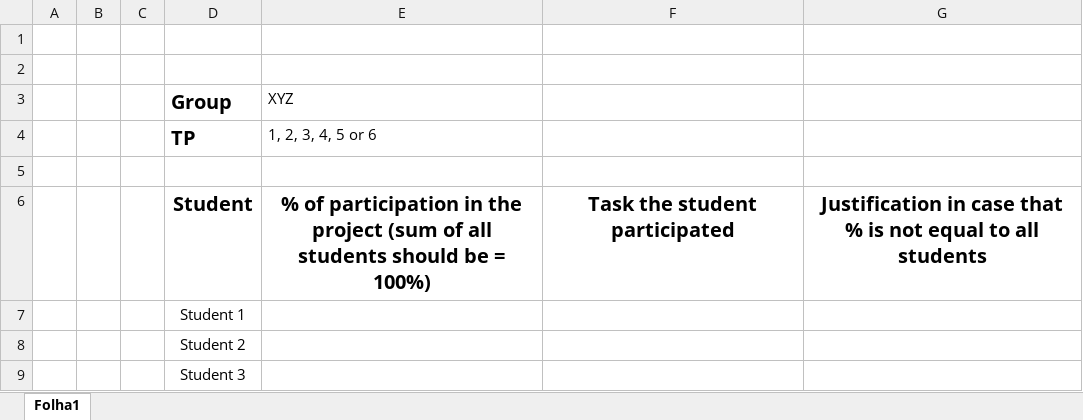
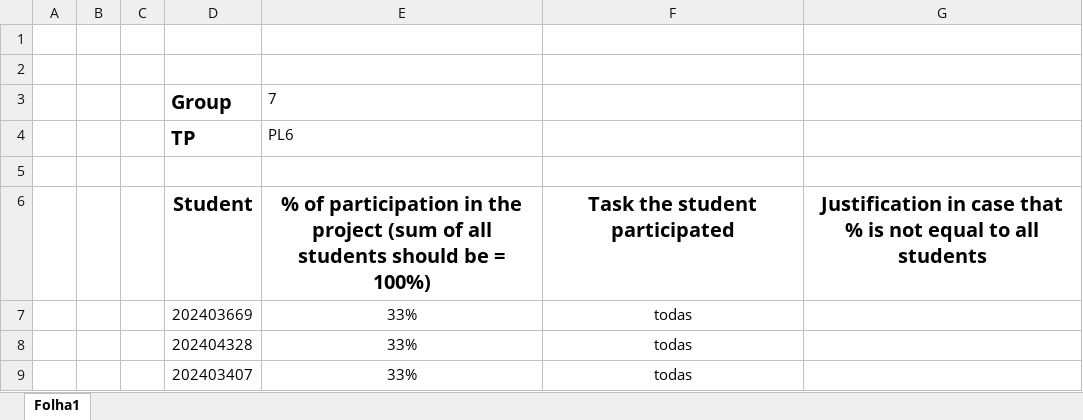
Before and after one commit to matilde938/IA_POPOUT_, an Excel workbook: IA_2526_GroupEvaluation_TPXYZ_GroupXYZ.xlsx, sheet Folha1, drawn as a sheet; values as stored, in another font and other column widths than the file's, no borders; charts and pictures not drawn; removed rows and columns are numbered as before the commit, all else as after; the diff names each change by its address in the sheet, - before the commit and + after, or states it on an @@ line.

```diff
--- a/IA_2526_GroupEvaluation_TPXYZ_GroupXYZ.xlsx (sheet Folha1)
+++ b/IA_2526_GroupEvaluation_TPXYZ_GroupXYZ.xlsx (sheet Folha1)
-E3: XYZ
+E3: 7
-E4: 1, 2, 3, 4, 5 or 6
+E4: PL6
-row 7:  |  |  | Student 1
-row 8:  |  |  | Student 2
-row 9:  |  |  | Student 3
+row 7:  |  |  | 202403669 | 33% | todas
+row 8:  |  |  | 202404328 | 33% | todas
+row 9:  |  |  | 202403407 | 33% | todas
```
Also changed, not shown: charts or pictures, 25 other files.
